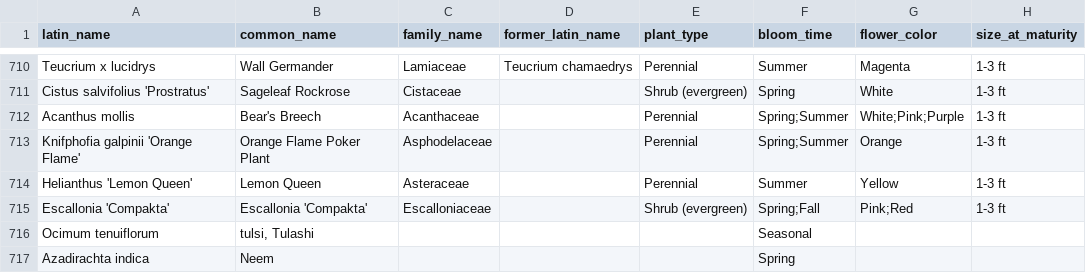
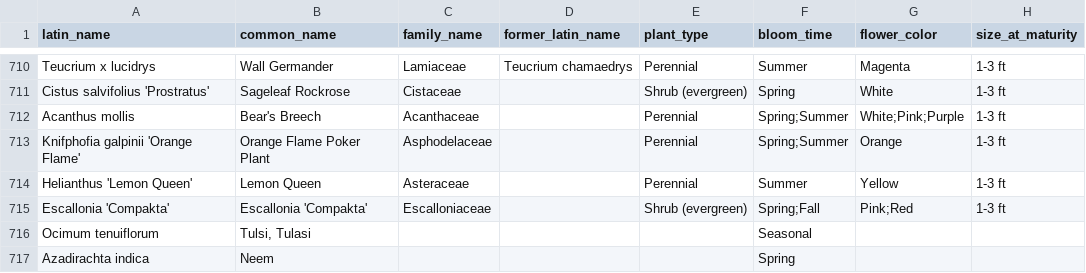
Before and after one commit to ompiepy/greentech, a CSV file: Final_Database_plant.csv, drawn as a sheet; only a part is shown, gaps mark what is left out; the diff names each change by its address in the sheet, - before the commit and + after, or states it on an @@ line.

Commit message:
correct speeling for tulasi

```diff
--- a/Final_Database_plant.csv
+++ b/Final_Database_plant.csv
-B716 (common_name): tulsi, Tulashi
+B716 (common_name): Tulsi, Tulasi
```
